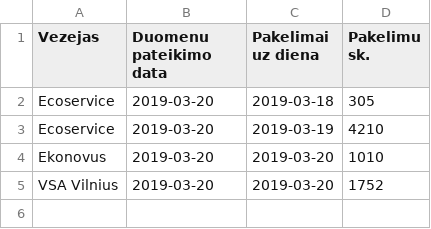
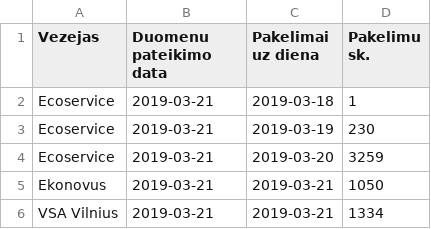
Before and after one commit to vilnius/atlieku-tvarkymas, a CSV file: Data/konteineriai ir ju aptarnavimas/Konteineriu pakelimo irasymo datos.csv, drawn as a sheet.

Commit message:
Update Konteineriu pakelimo irasymo datos.csv

```diff
--- a/Data/konteineriai ir ju aptarnavimas/Konteineriu pakelimo irasymo datos.csv
+++ b/Data/konteineriai ir ju aptarnavimas/Konteineriu pakelimo irasymo datos.csv
@@ -1,5 +1,6 @@
 Vezejas;Duomenu pateikimo data;Pakelimai uz diena;Pakelimu sk.
-Ecoservice;2019-03-20;2019-03-18;305
-Ecoservice;2019-03-20;2019-03-19;4210
-Ekonovus;2019-03-20;2019-03-20;1010
-VSA Vilnius;2019-03-20;2019-03-20;1752
+Ecoservice;2019-03-21;2019-03-18;1
+Ecoservice;2019-03-21;2019-03-19;230
+Ecoservice;2019-03-21;2019-03-20;3259
+Ekonovus;2019-03-21;2019-03-21;1050
+VSA Vilnius;2019-03-21;2019-03-21;1334
```
